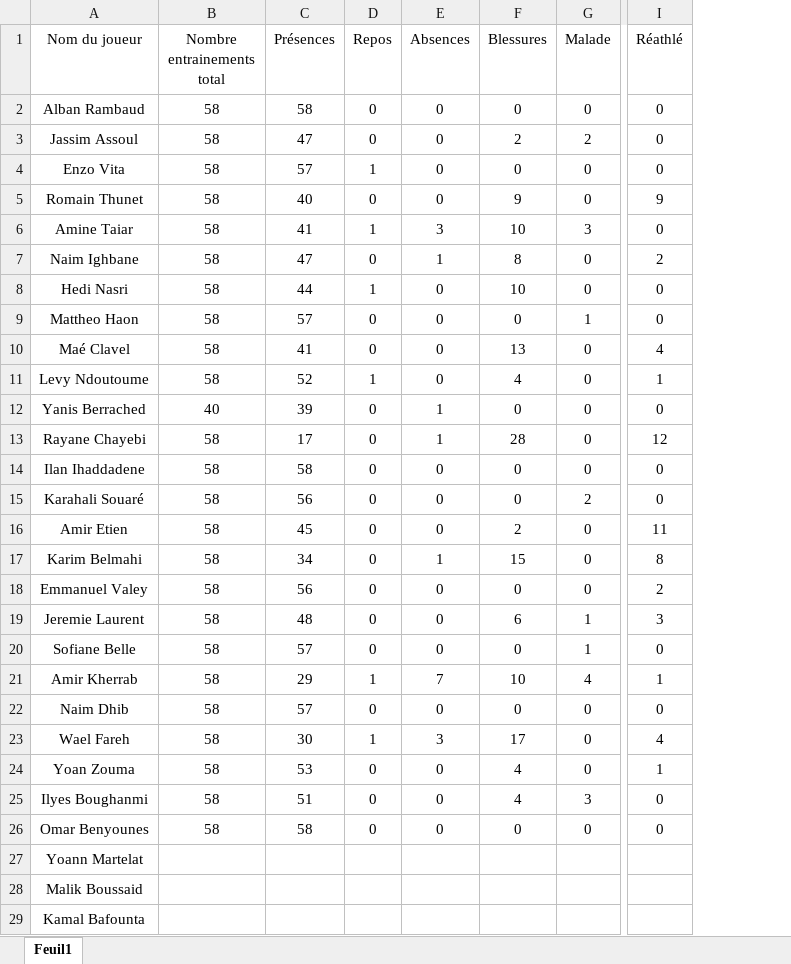
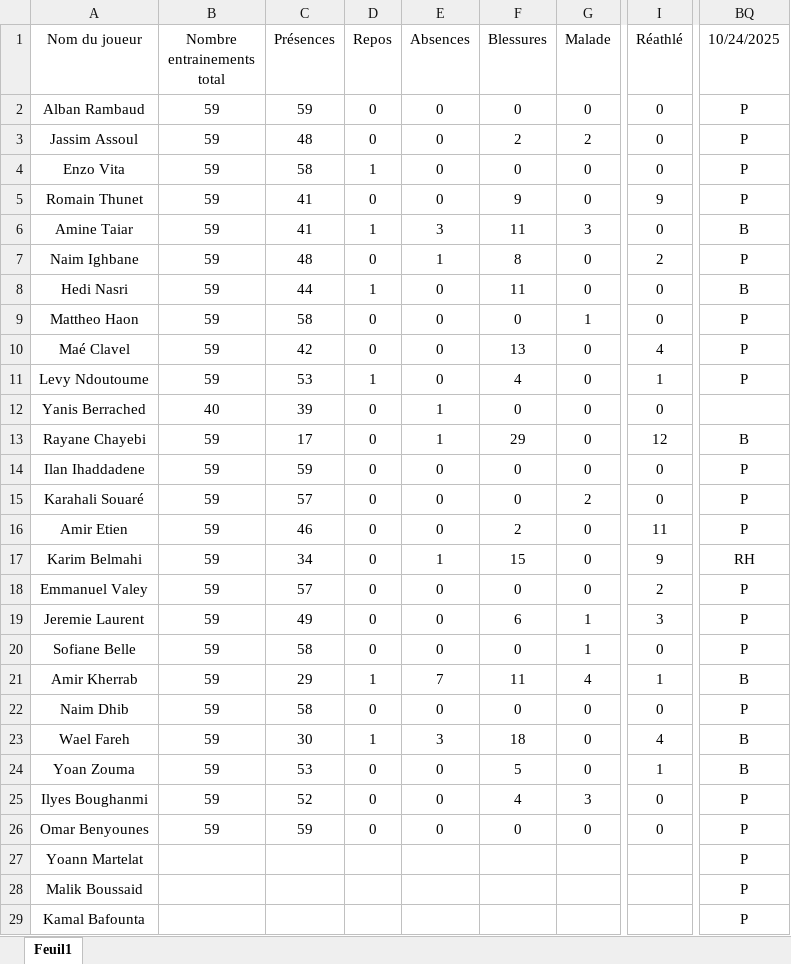
Before and after one commit to Chris15100/lld-app, an Excel workbook: data/Présences.xlsx, sheet Feuil1, drawn as a sheet; only a part is shown, gaps mark what is left out; values as stored, in another font and other column widths than the file's, no borders; conditional formats not drawn; the diff names each change by its address in the sheet, - before the commit and + after, or states it on an @@ line.

```diff
--- a/data/Présences.xlsx (sheet Feuil1)
+++ b/data/Présences.xlsx (sheet Feuil1)
+column BQ (10/24/2025), rows 2-29: P | P | P | P | B | P | B | P | P | P |  | B | P | P | P | RH | P | P | P | B | P | B | B | P | P | P | P | P
-B2:B11 (Nombre entrainements total): 58
+B2:B11 (Nombre entrainements total): 59
-C2 (Présences): 58
+C2 (Présences): 59
-C3 (Présences): 47
+C3 (Présences): 48
-C4 (Présences): 57
+C4 (Présences): 58
-C5 (Présences): 40
+C5 (Présences): 41
-F6 (Blessures): 10
+F6 (Blessures): 11
-C7 (Présences): 47
+C7 (Présences): 48
-F8 (Blessures): 10
+F8 (Blessures): 11
-C9 (Présences): 57
+C9 (Présences): 58
-C10 (Présences): 41
+C10 (Présences): 42
-C11 (Présences): 52
+C11 (Présences): 53
-B13:B26 (Nombre entrainements total): 58
+B13:B26 (Nombre entrainements total): 59
-F13 (Blessures): 28
+F13 (Blessures): 29
-C14 (Présences): 58
+C14 (Présences): 59
-C15 (Présences): 56
+C15 (Présences): 57
-C16 (Présences): 45
+C16 (Présences): 46
-I17 (Réathlé): 8
+I17 (Réathlé): 9
-C18 (Présences): 56
+C18 (Présences): 57
-C19 (Présences): 48
+C19 (Présences): 49
-C20 (Présences): 57
+C20 (Présences): 58
-F21 (Blessures): 10
+F21 (Blessures): 11
-C22 (Présences): 57
+C22 (Présences): 58
-F23 (Blessures): 17
+F23 (Blessures): 18
-F24 (Blessures): 4
+F24 (Blessures): 5
-C25 (Présences): 51
+C25 (Présences): 52
-C26 (Présences): 58
+C26 (Présences): 59
```
Also changed, not shown: data/DonneesGPSPropres.xlsx, data/Poids-Masse grasse.xlsx.
